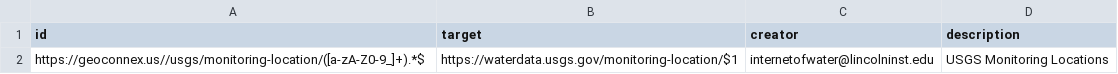
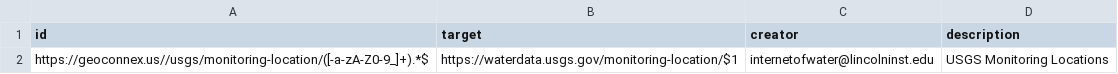
Before and after one commit to internetofwater/pids.geoconnex.us, a CSV file: namespaces/usgs/monitoring-location/monitoring-location.csv, drawn as a sheet.

Commit message:
Update from https://github.com/internetofwater/geoconnex.us/commit/589b37ac4e6fb9d2566f9ab7c3e1299a27a8d704

```diff
--- a/namespaces/usgs/monitoring-location/monitoring-location.csv
+++ b/namespaces/usgs/monitoring-location/monitoring-location.csv
@@ -1,2 +1,2 @@
 id,target,creator,description
-https://geoconnex.us//usgs/monitoring-location/([a-zA-Z0-9_]+).*$, https://waterdata.usgs.gov/monitoring-location/$1,internetofwater@lincolninst.edu,USGS Monitoring Locations
+https://geoconnex.us//usgs/monitoring-location/([-a-zA-Z0-9_]+).*$, https://waterdata.usgs.gov/monitoring-location/$1,internetofwater@lincolninst.edu,USGS Monitoring Locations
```
